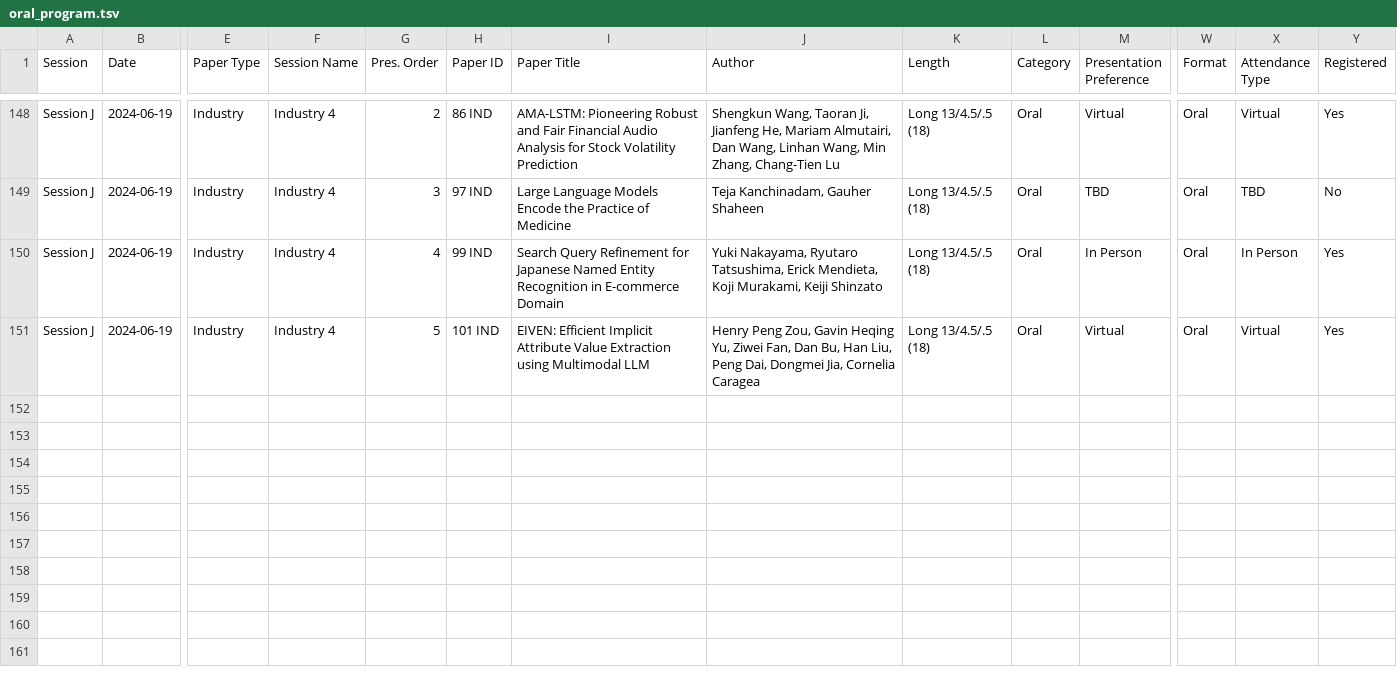
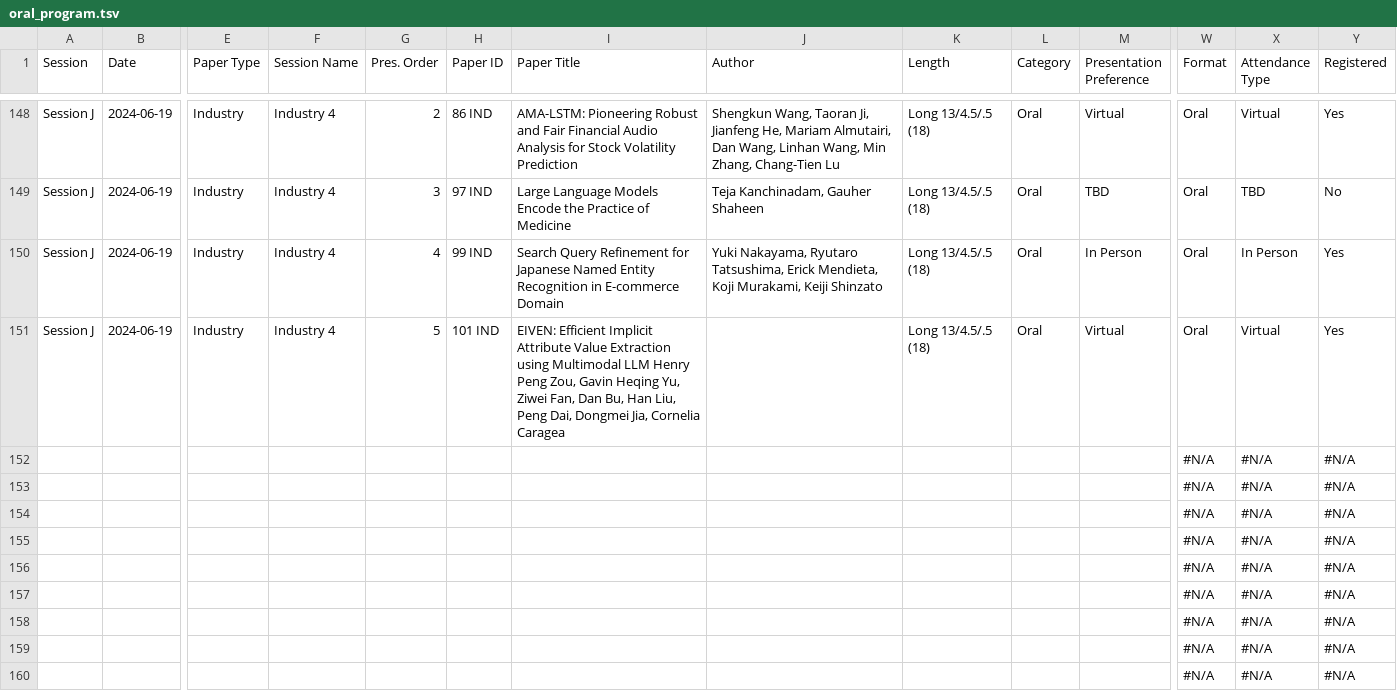
Before and after one commit to lgessler/naacl-handbook, a TSV file: input/oral_program.tsv, drawn as a sheet; only a part is shown, gaps mark what is left out; rows hold the shown columns only; the diff covers the shown part only; the diff names each change by its address in the sheet, - before the commit and + after, or states it on an @@ line.

```diff
--- a/input/oral_program.tsv
+++ b/input/oral_program.tsv
-I151 (Paper Title): …Multimodal LLM
+I151 (Paper Title): …Multimodal LLM Henry Peng Zou, Gavin Heqing Yu, Ziwei Fan, Dan Bu, Han Liu, Peng Dai, Dongmei Jia, Cornelia Caragea
-J151 (Author): Henry Peng Zou, Gavin Heqing Yu, Ziwei Fan, Dan Bu, Han Liu, Peng Dai, Dongmei Jia, Cornelia Caragea
+J151 (Author): (empty)
+row 152:  |  |  |  |  |  |  |  |  |  |  | #N/A | #N/A | #N/A
+row 153:  |  |  |  |  |  |  |  |  |  |  | #N/A | #N/A | #N/A
+row 154:  |  |  |  |  |  |  |  |  |  |  | #N/A | #N/A | #N/A
+row 155:  |  |  |  |  |  |  |  |  |  |  | #N/A | #N/A | #N/A
+row 156:  |  |  |  |  |  |  |  |  |  |  | #N/A | #N/A | #N/A
+row 157:  |  |  |  |  |  |  |  |  |  |  | #N/A | #N/A | #N/A
+row 158:  |  |  |  |  |  |  |  |  |  |  | #N/A | #N/A | #N/A
+row 159:  |  |  |  |  |  |  |  |  |  |  | #N/A | #N/A | #N/A
+row 160:  |  |  |  |  |  |  |  |  |  |  | #N/A | #N/A | #N/A
```
Also changed, not shown: 20 added rows elsewhere in this file, 27 other files.
